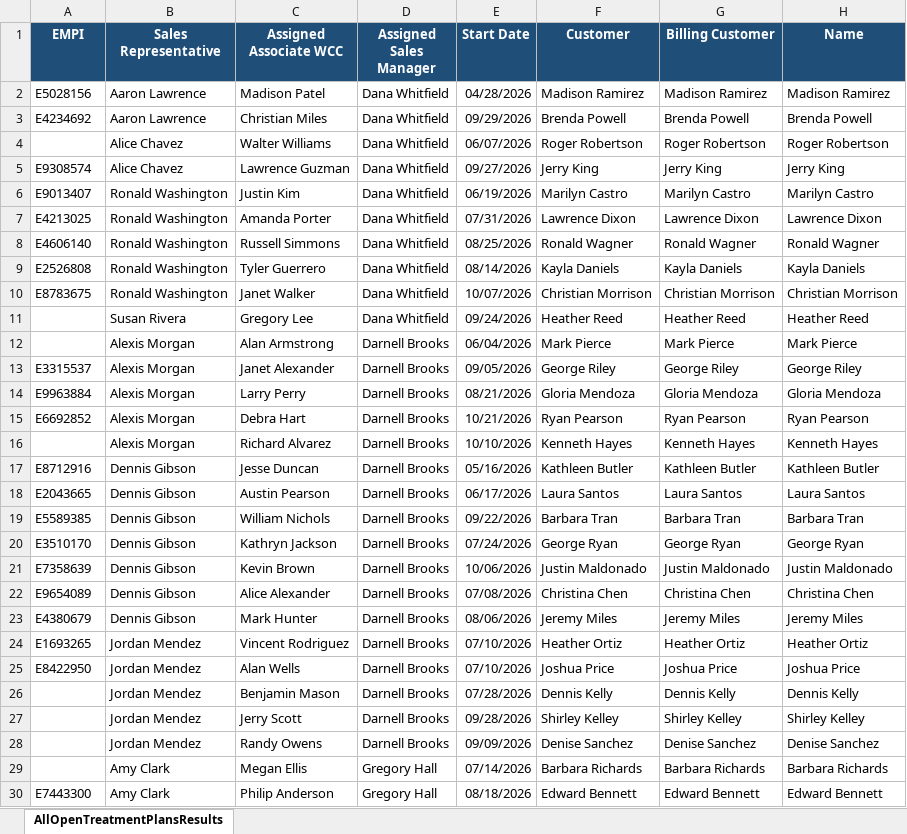
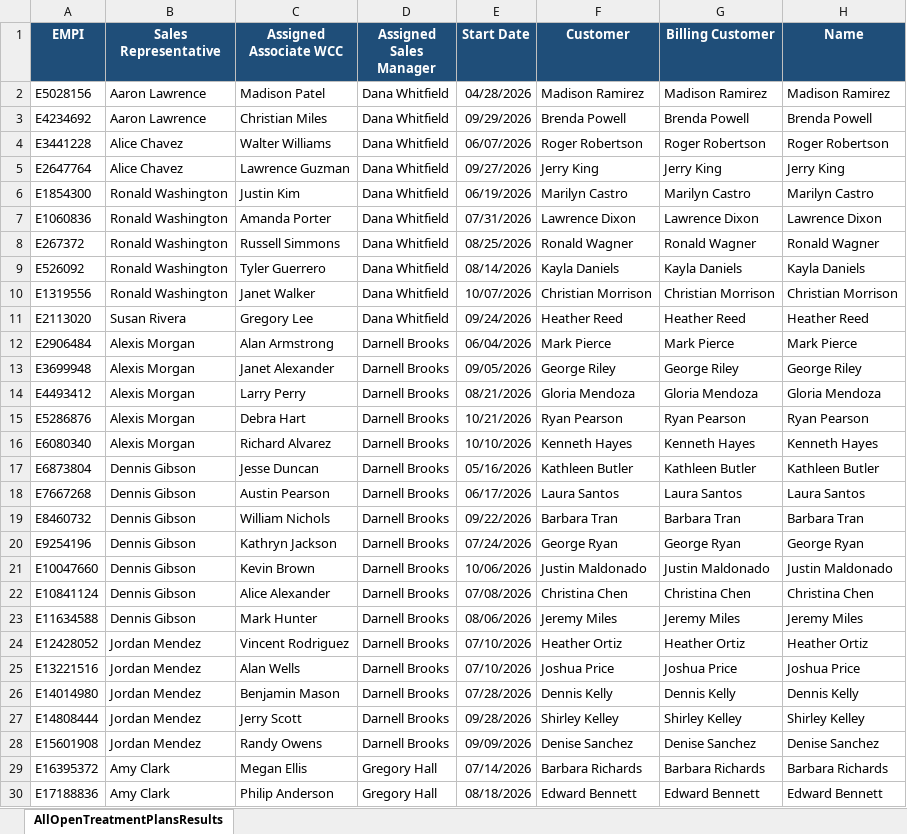
Before and after one commit to smd3235/Pending-Pickup-Project, an Excel workbook: AllOpenTreatmentPlansResults618.xlsx, sheet AllOpenTreatmentPlansResults, drawn as a sheet; only a part is shown; values as stored, in another font and other column widths than the file's, no borders; the diff covers the shown part only; the diff names each change by its address in the sheet, - before the commit and + after, or states it on an @@ line.

```diff
--- a/AllOpenTreatmentPlansResults618.xlsx (sheet AllOpenTreatmentPlansResults)
+++ b/AllOpenTreatmentPlansResults618.xlsx (sheet AllOpenTreatmentPlansResults)
-A4 (EMPI): (empty)
+A4 (EMPI): E3441228
-A5 (EMPI): E9308574
+A5 (EMPI): E2647764
-A6 (EMPI): E9013407
+A6 (EMPI): E1854300
-A7 (EMPI): E4213025
+A7 (EMPI): E1060836
-A8 (EMPI): E4606140
+A8 (EMPI): E267372
-A9 (EMPI): E2526808
+A9 (EMPI): E526092
-A10 (EMPI): E8783675
+A10 (EMPI): E1319556
-A11 (EMPI): (empty)
+A11 (EMPI): E2113020
-A12 (EMPI): (empty)
+A12 (EMPI): E2906484
-A13 (EMPI): E3315537
+A13 (EMPI): E3699948
-A14 (EMPI): E9963884
+A14 (EMPI): E4493412
-A15 (EMPI): E6692852
+A15 (EMPI): E5286876
-A16 (EMPI): (empty)
+A16 (EMPI): E6080340
-A17 (EMPI): E8712916
+A17 (EMPI): E6873804
-A18 (EMPI): E2043665
+A18 (EMPI): E7667268
-A19 (EMPI): E5589385
+A19 (EMPI): E8460732
-A20 (EMPI): E3510170
+A20 (EMPI): E9254196
-A21 (EMPI): E7358639
+A21 (EMPI): E10047660
-A22 (EMPI): E9654089
+A22 (EMPI): E10841124
-A23 (EMPI): E4380679
+A23 (EMPI): E11634588
-A24 (EMPI): E1693265
+A24 (EMPI): E12428052
-A25 (EMPI): E8422950
+A25 (EMPI): E13221516
-A26 (EMPI): (empty)
+A26 (EMPI): E14014980
-A27 (EMPI): (empty)
+A27 (EMPI): E14808444
-A28 (EMPI): (empty)
+A28 (EMPI): E15601908
-A29 (EMPI): (empty)
+A29 (EMPI): E16395372
-A30 (EMPI): E7443300
+A30 (EMPI): E17188836
```
Also changed, not shown: 136 edited cells elsewhere in this sheet, Pending Pickup Template.xlsm, 23 other files.
